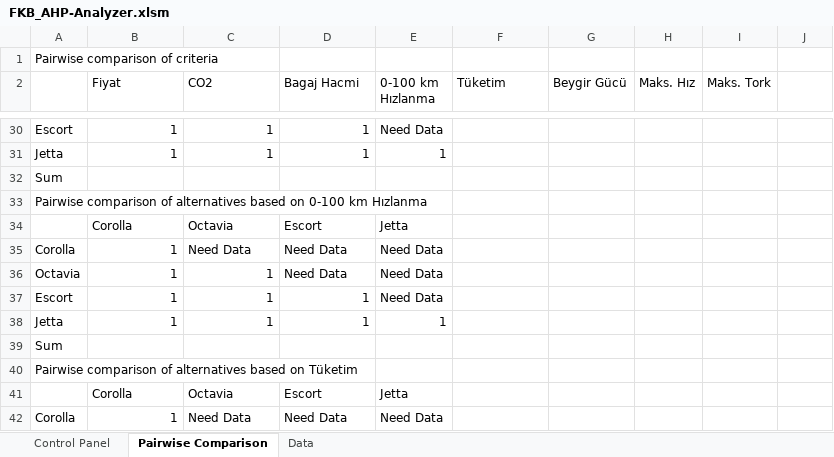
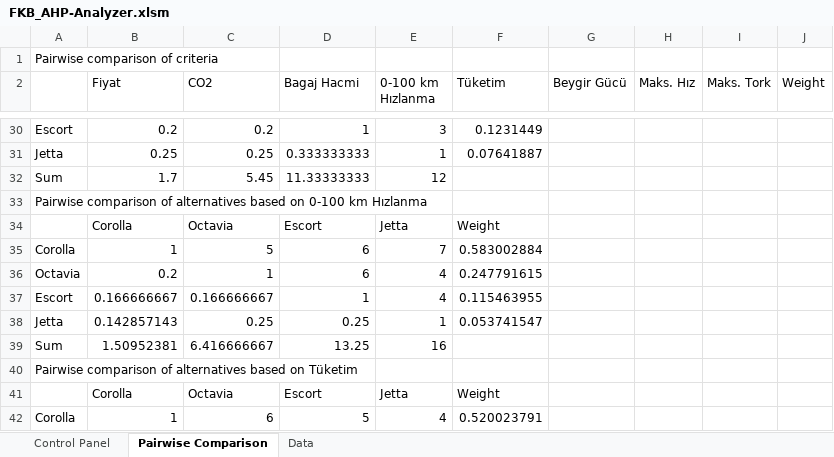
Before and after one commit to unalozden/FKB-Sayisal-Karar-Verme-Yontemleri, an Excel workbook: FKB_AHP-Analyzer.xlsm, sheet Pairwise Comparison, drawn as a sheet; only a part is shown, gaps mark what is left out; values as stored, in another font and other column widths than the file's, no borders; removed rows and columns are numbered as before the commit, all else as after; the diff covers the shown part only; the diff names each change by its address in the sheet, - before the commit and + after, or states it on an @@ line.

```diff
--- a/FKB_AHP-Analyzer.xlsm (sheet Pairwise Comparison)
+++ b/FKB_AHP-Analyzer.xlsm (sheet Pairwise Comparison)
-J2: (empty)
+J2: Weight
-B30 (Fiyat): 1
+B30 (Fiyat): 0.2
-C30 (CO2): 1
+C30 (CO2): 0.2
-E30 (0-100 km Hızlanma): Need Data
+E30 (0-100 km Hızlanma): 3
-F30 (Tüketim): (empty)
+F30 (Tüketim): 0.1231449
-B31 (Fiyat): 1
+B31 (Fiyat): 0.25
-C31 (CO2): 1
+C31 (CO2): 0.25
-D31 (Bagaj Hacmi): 1
+D31 (Bagaj Hacmi): 0.333333333
-F31 (Tüketim): (empty)
+F31 (Tüketim): 0.07641887
-row 32: Sum
+row 32: Sum | 1.7 | 5.45 | 11.33333333 | 12
-F34 (Tüketim): (empty)
+F34 (Tüketim): Weight
-C35 (CO2): Need Data
+C35 (CO2): 5
-D35:D36 (Bagaj Hacmi): Need Data
+D35:D36 (Bagaj Hacmi): 6
-E35 (0-100 km Hızlanma): Need Data
+E35 (0-100 km Hızlanma): 7
-F35 (Tüketim): (empty)
+F35 (Tüketim): 0.583002884
-B36 (Fiyat): 1
+B36 (Fiyat): 0.2
-E36:E37 (0-100 km Hızlanma): Need Data
+E36:E37 (0-100 km Hızlanma): 4
-F36 (Tüketim): (empty)
+F36 (Tüketim): 0.247791615
-B37 (Fiyat): 1
+B37 (Fiyat): 0.166666667
-C37 (CO2): 1
+C37 (CO2): 0.166666667
-F37 (Tüketim): (empty)
+F37 (Tüketim): 0.115463955
-B38 (Fiyat): 1
+B38 (Fiyat): 0.142857143
-C38 (CO2): 1
+C38 (CO2): 0.25
-D38 (Bagaj Hacmi): 1
+D38 (Bagaj Hacmi): 0.25
-F38 (Tüketim): (empty)
+F38 (Tüketim): 0.053741547
-row 39: Sum
+row 39: Sum | 1.50952381 | 6.416666667 | 13.25 | 16
-F41 (Tüketim): (empty)
+F41 (Tüketim): Weight
-C42 (CO2): Need Data
+C42 (CO2): 6
-D42 (Bagaj Hacmi): Need Data
+D42 (Bagaj Hacmi): 5
-E42 (0-100 km Hızlanma): Need Data
+E42 (0-100 km Hızlanma): 4
-F42 (Tüketim): (empty)
+F42 (Tüketim): 0.520023791
```
Also changed, not shown: 15 added rows, 15 removed rows and 106 edited cells elsewhere in this sheet, sheet Control Panel, charts or pictures, 3 other files.
